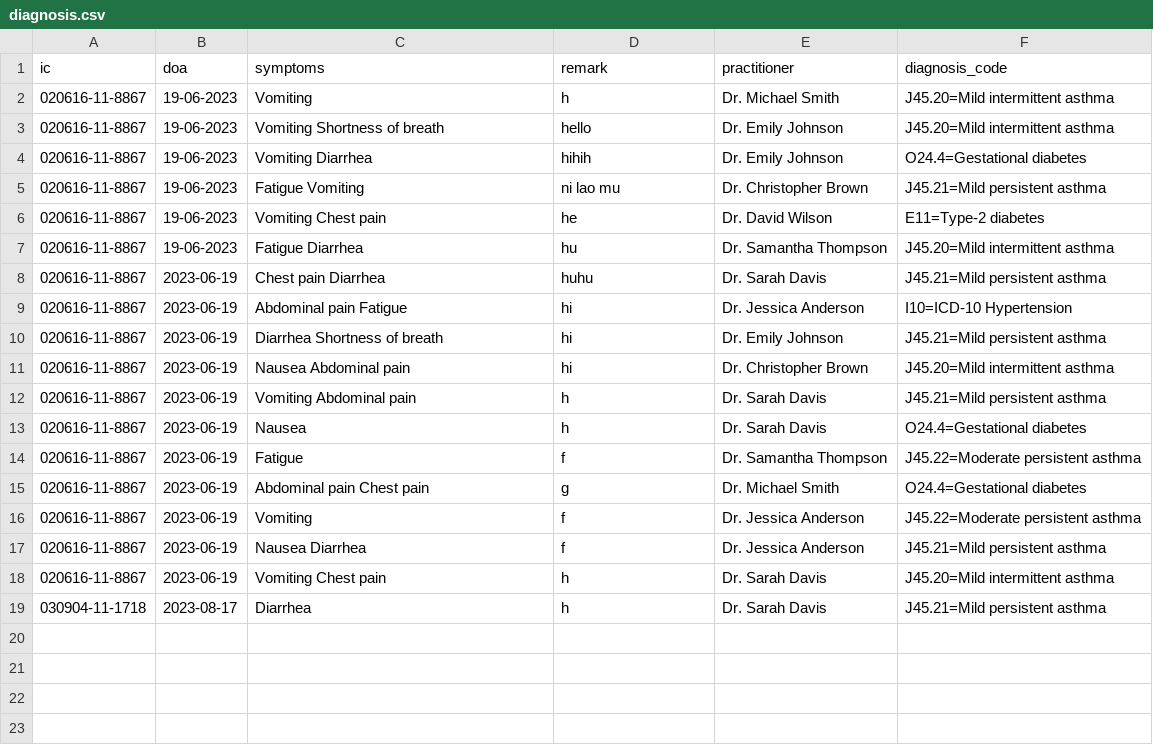
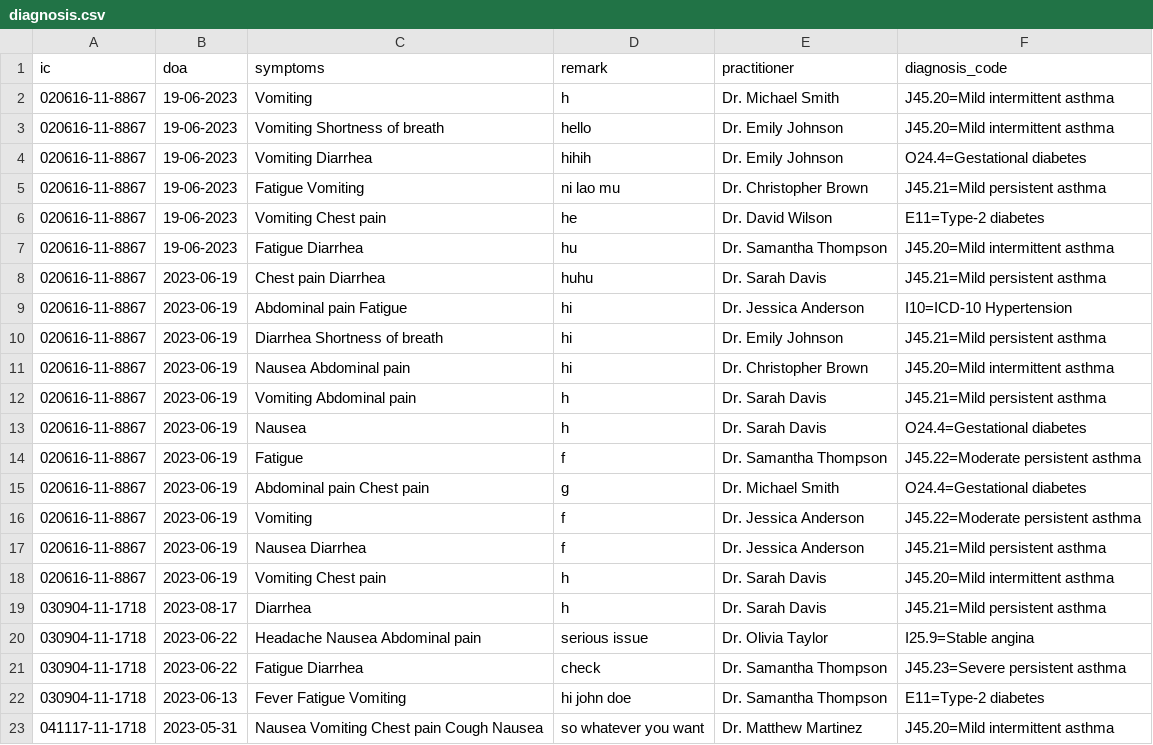
Before and after one commit to hanshnnn/EMR_project, a CSV file: diagnosis.csv, drawn as a sheet; the diff names each change by its address in the sheet, - before the commit and + after, or states it on an @@ line.

```diff
--- a/diagnosis.csv
+++ b/diagnosis.csv
+row 20: 030904-11-1718 | 2023-06-22 | Headache Nausea Abdominal pain | serious issue | Dr. Olivia Taylor | I25.9=Stable angina
+row 21: 030904-11-1718 | 2023-06-22 | Fatigue Diarrhea | check | Dr. Samantha Thompson | J45.23=Severe persistent asthma
+row 22: 030904-11-1718 | 2023-06-13 | Fever Fatigue Vomiting | hi john doe | Dr. Samantha Thompson | E11=Type-2 diabetes
+row 23: 041117-11-1718 | 2023-05-31 | Nausea Vomiting Chest pain Cough Nausea | so whatever you want | Dr. Matthew Martinez | J45.20=Mild intermittent asthma
```
Also changed, not shown: patient.csv, patientProcedure.csv, 51 other files.
